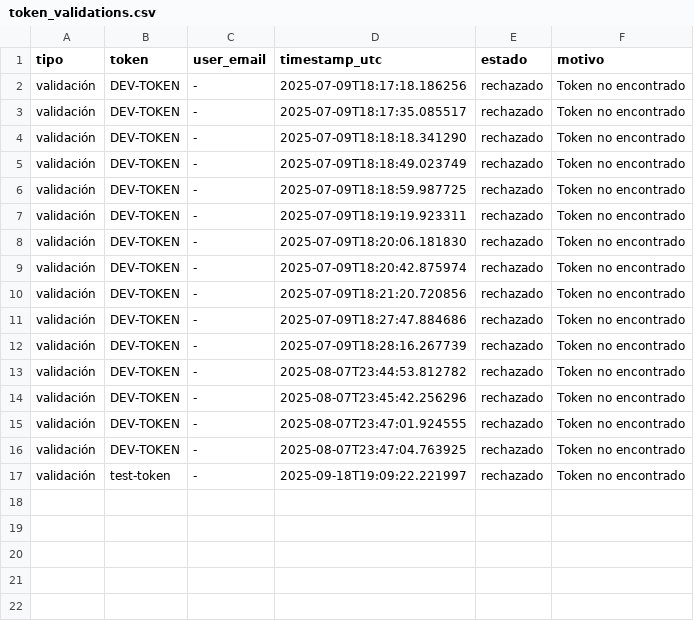
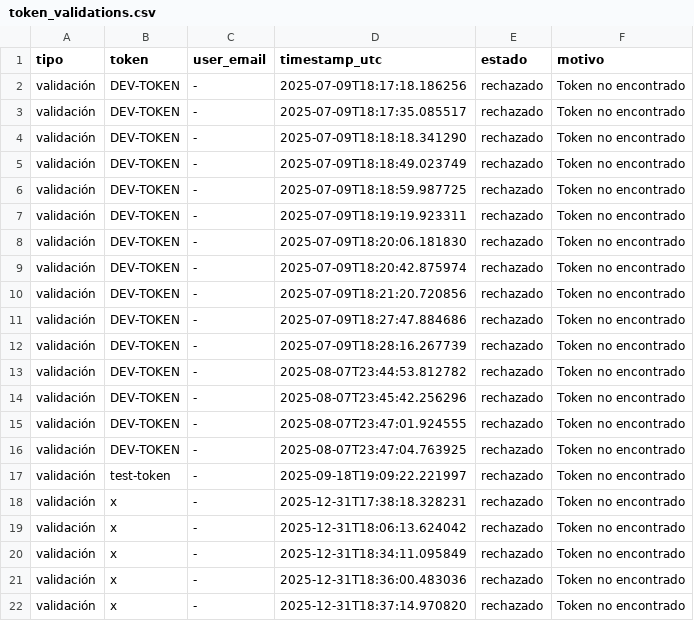
Before and after one commit to smoragregazell/Zell-Bot-V2, a CSV file: logs/token_validations.csv, drawn as a sheet.

```diff
--- a/logs/token_validations.csv
+++ b/logs/token_validations.csv
@@ -17 +17,6 @@ validación,DEV-TOKEN,-,2025-08-07T23:47:04.763925,rechazado,Token no encontrado
 validación,test-token,-,2025-09-18T19:09:22.221997,rechazado,Token no encontrado
+validación,x,-,2025-12-31T17:38:18.328231,rechazado,Token no encontrado
+validación,x,-,2025-12-31T18:06:13.624042,rechazado,Token no encontrado
+validación,x,-,2025-12-31T18:34:11.095849,rechazado,Token no encontrado
+validación,x,-,2025-12-31T18:36:00.483036,rechazado,Token no encontrado
+validación,x,-,2025-12-31T18:37:14.970820,rechazado,Token no encontrado
```
Also changed, not shown: logs/context_log.csv, 17 other files.
